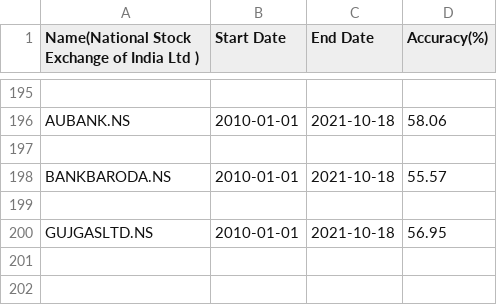
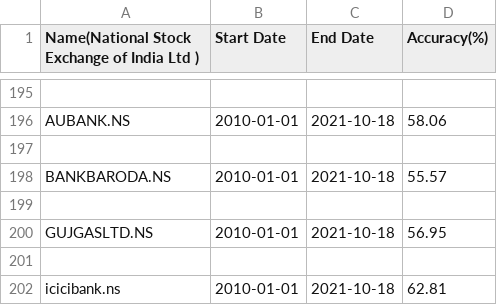
Before and after one commit to ShashwatSinghRaghav/Automated-Stock-Prediction-using-HMMS-model, a CSV file: result.csv, drawn as a sheet; only a part is shown, gaps mark what is left out; the diff names each change by its address in the sheet, - before the commit and + after, or states it on an @@ line.

```diff
--- a/result.csv
+++ b/result.csv
+row 201: (empty)
+row 202: icicibank.ns | 2010-01-01 | 2021-10-18 | 62.81
```
Also changed, not shown: 3 other files.
